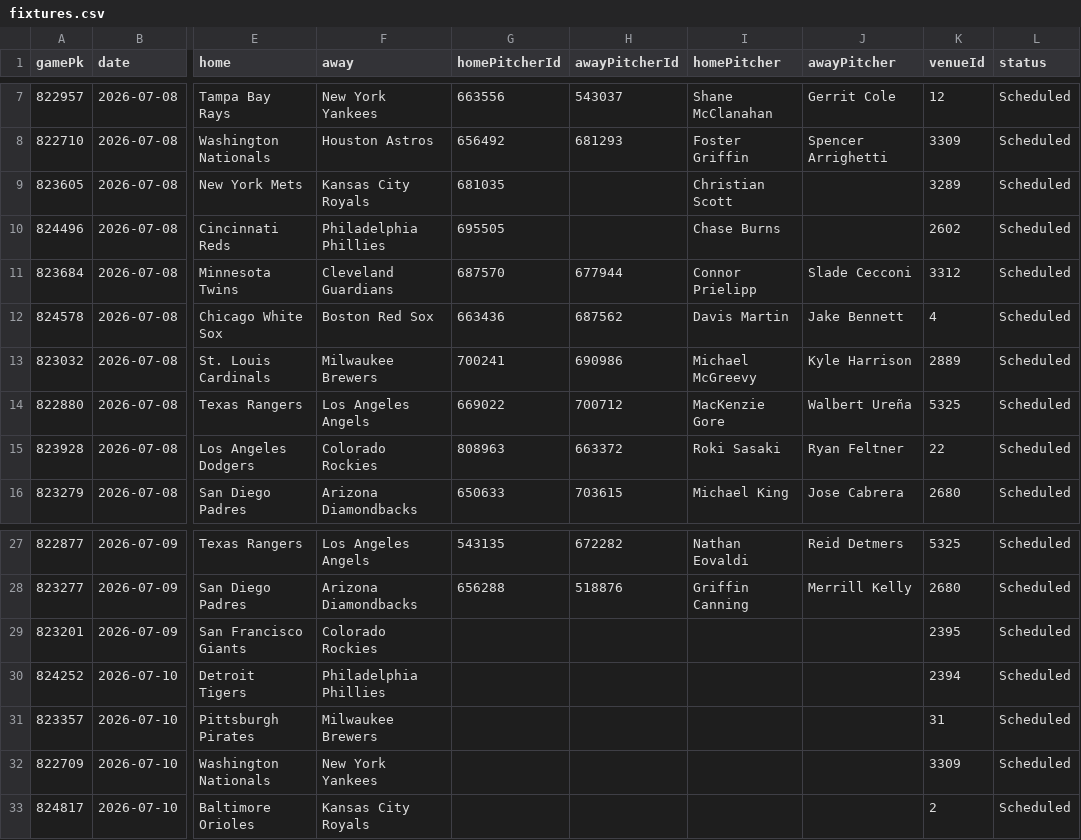
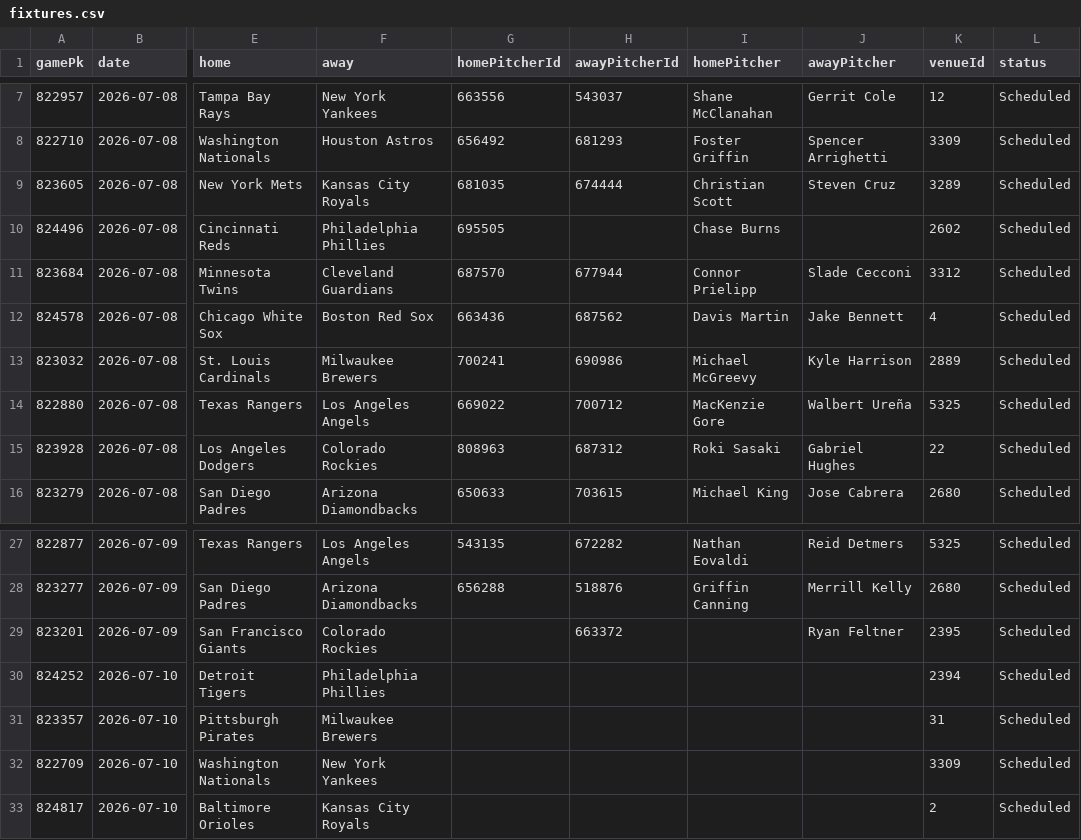
Before and after one commit to DanielTomaro13/MLB-Modelling, a CSV file: data/fixtures.csv, drawn as a sheet; only a part is shown, gaps mark what is left out; the diff names each change by its address in the sheet, - before the commit and + after, or states it on an @@ line.

```diff
--- a/data/fixtures.csv
+++ b/data/fixtures.csv
-H9 (awayPitcherId): (empty)
+H9 (awayPitcherId): 674444
-J9 (awayPitcher): (empty)
+J9 (awayPitcher): Steven Cruz
-H15 (awayPitcherId): 663372
+H15 (awayPitcherId): 687312
-J15 (awayPitcher): Ryan Feltner
+J15 (awayPitcher): Gabriel Hughes
-H29 (awayPitcherId): (empty)
+H29 (awayPitcherId): 663372
-J29 (awayPitcher): (empty)
+J29 (awayPitcher): Ryan Feltner
```
Also changed, not shown: reports/predictions.csv, 7 other files.
